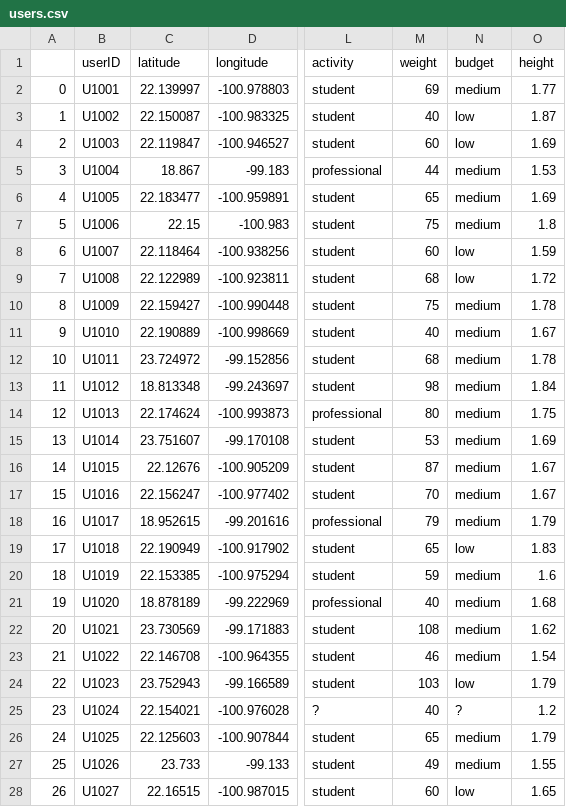
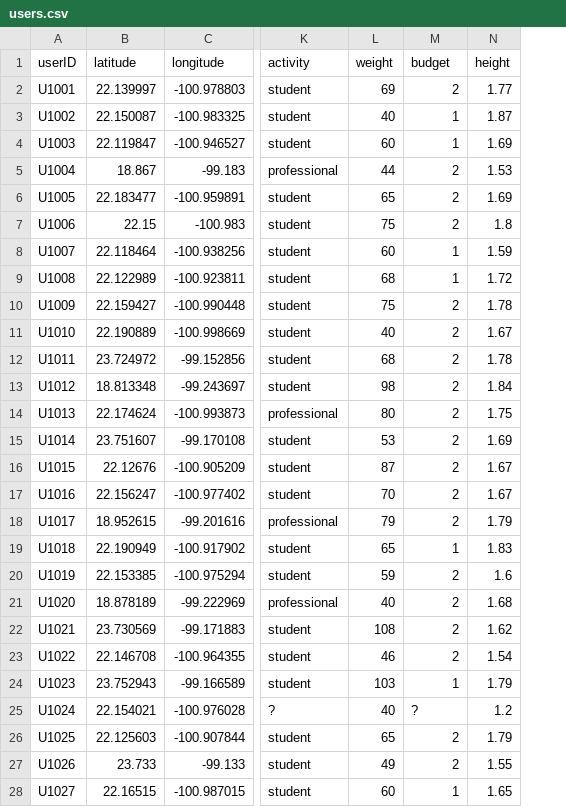
Before and after one commit to umoazzam/Where2EatDatabaseInterface, a CSV file: CSVs/users.csv, drawn as a sheet; only a part is shown, gaps mark what is left out; removed rows and columns are numbered as before the commit, all else as after; the diff covers the shown part only; the diff names each change by its address in the sheet, - before the commit and + after, or states it on an @@ line.

```diff
--- a/CSVs/users.csv
+++ b/CSVs/users.csv
-column A, rows 2-28: 0 | 1 | 2 | 3 | 4 | 5 | 6 | 7 | 8 | 9 | 10 | 11 | 12 | 13 | 14 | 15 | 16 | 17 | 18 | 19 | 20 | 21 | 22 | 23 | 24 | 25 | 26
-M2 (budget): medium
+M2 (budget): 2
-M3:M4 (budget): low
+M3:M4 (budget): 1
-M5:M7 (budget): medium
+M5:M7 (budget): 2
-M8:M9 (budget): low
+M8:M9 (budget): 1
-M10:M18 (budget): medium
+M10:M18 (budget): 2
-M19 (budget): low
+M19 (budget): 1
-M20:M23 (budget): medium
+M20:M23 (budget): 2
-M24 (budget): low
+M24 (budget): 1
-M26:M27 (budget): medium
+M26:M27 (budget): 2
-M28 (budget): low
+M28 (budget): 1
```
Also changed, not shown: 105 edited cells elsewhere in this file, CSVs/groups.csv, CSVs/restaurants.csv, 7 other files.
